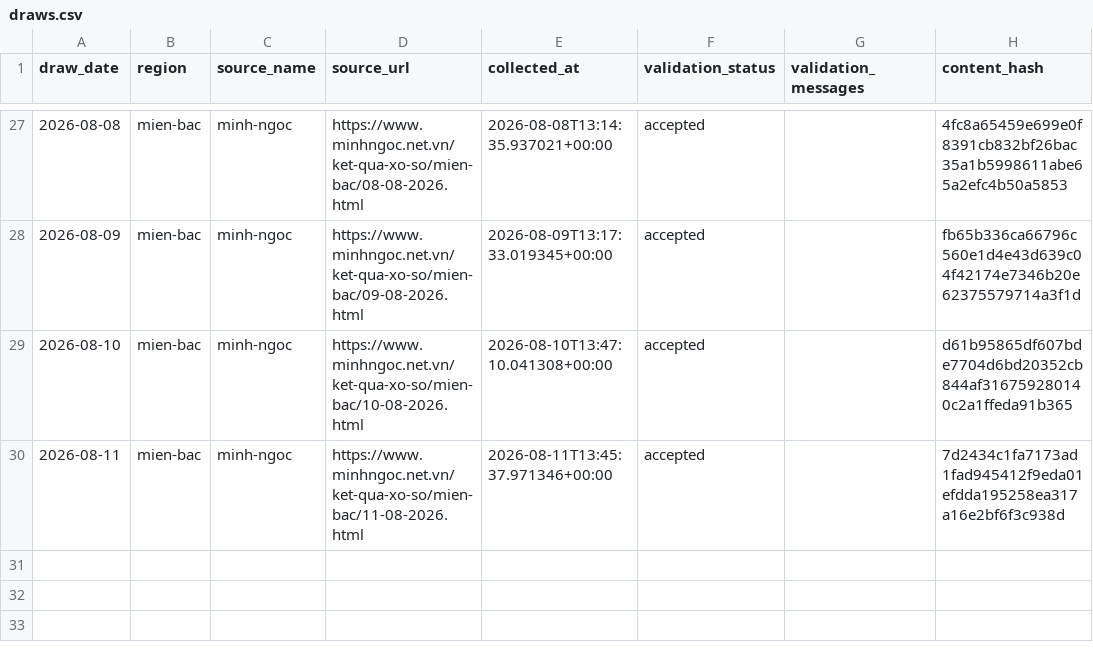
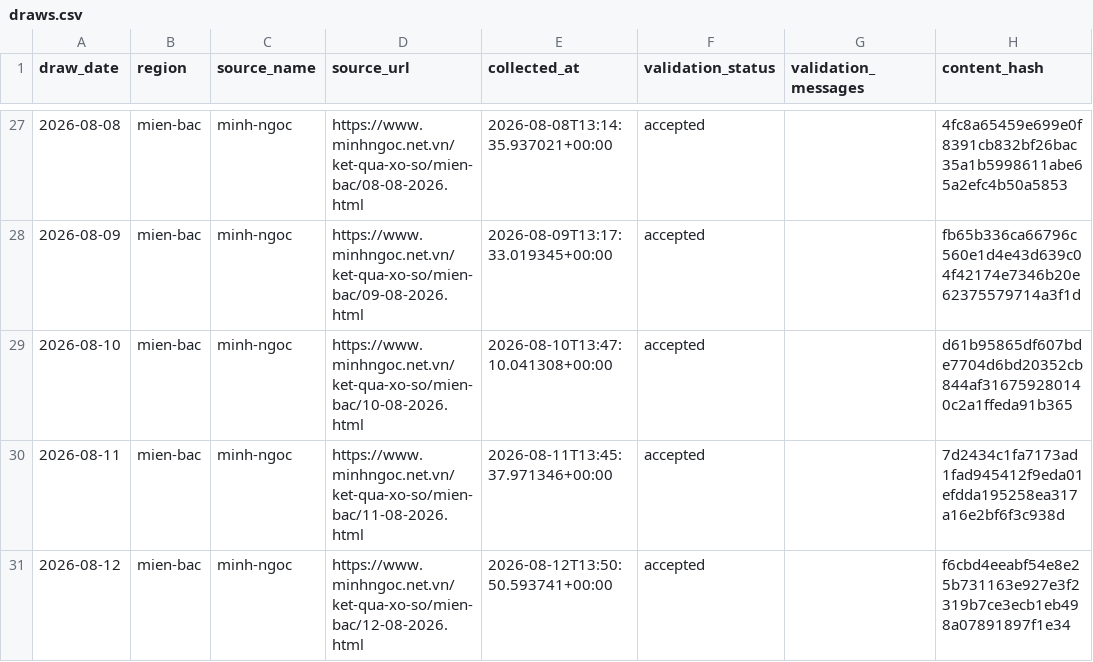
Before and after one commit to kina2711/vn-lottery-xsmb, a CSV file: data/processed/draws.csv, drawn as a sheet; only a part is shown, gaps mark what is left out.

```diff
--- a/data/processed/draws.csv
+++ b/data/processed/draws.csv
@@ -30 +30,2 @@ draw_date,region,source_name,source_url,collected_at,validation_status,validatio
 2026-08-11,mien-bac,minh-ngoc,https://www.minhngoc.net.vn/ket-qua-xo-so/mien-bac/11-08-2026.html,2026-08-11T13:45:37.971346+00:00,accepted,,7d2434c1fa7173ad1fad945412f9eda01efdda195258ea317a16e2bf6f3c938d
+2026-08-12,mien-bac,minh-ngoc,https://www.minhngoc.net.vn/ket-qua-xo-so/mien-bac/12-08-2026.html,2026-08-12T13:50:50.593741+00:00,accepted,,f6cbd4eeabf54e8e25b731163e927e3f2319b7ce3ecb1eb498a07891897f1e34
```
Also changed, not shown: data/reports/days_since_last_seen.csv, data/reports/heatmap.csv, 10 other files.
